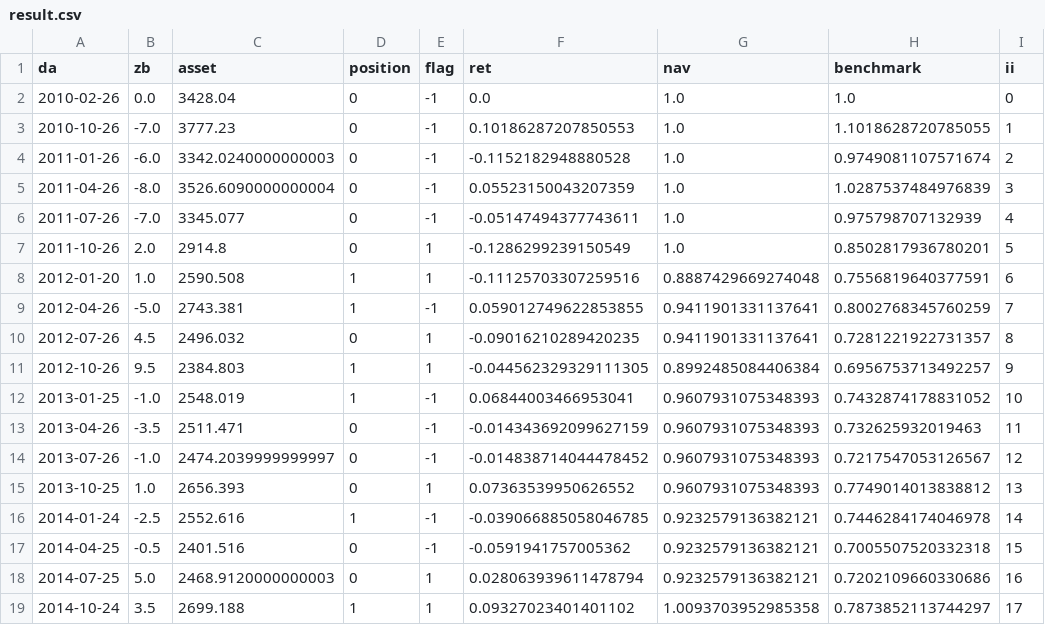
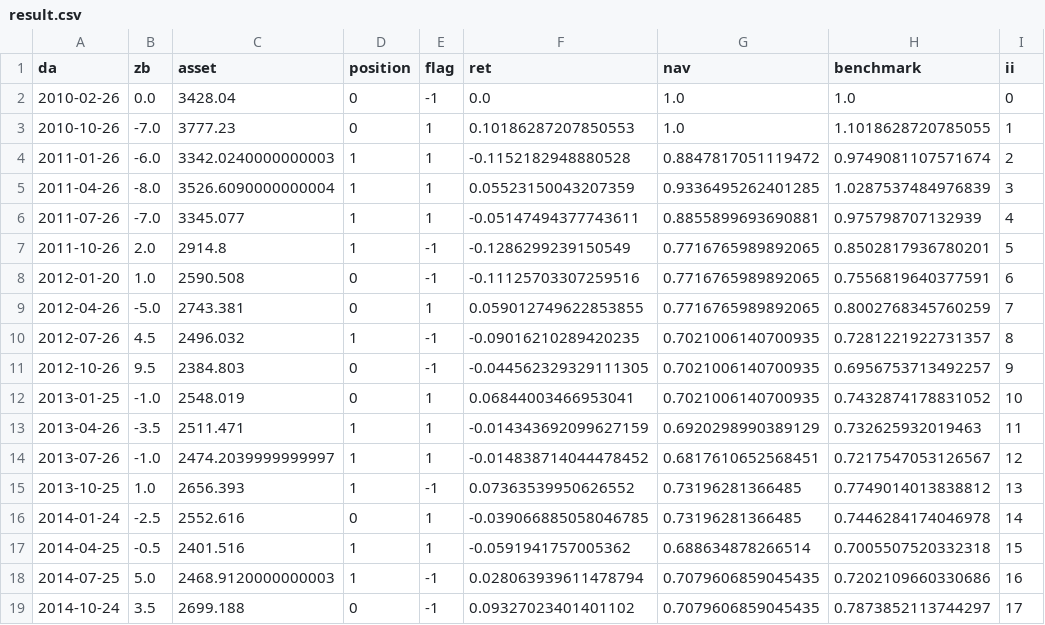
Before and after one commit to afei53000/zs_general, a CSV file: result.csv, drawn as a sheet; only a part is shown; the diff covers the shown part only; the diff names each change by its address in the sheet, - before the commit and + after, or states it on an @@ line.

```diff
--- a/result.csv
+++ b/result.csv
-E3:E6 (flag): -1
+E3:E6 (flag): 1
-D4:D7 (position): 0
+D4:D7 (position): 1
-G4 (nav): 1.0
+G4 (nav): 0.8847817051119472
-G5 (nav): 1.0
+G5 (nav): 0.9336495262401285
-G6 (nav): 1.0
+G6 (nav): 0.8855899693690881
-E7:E8 (flag): 1
+E7:E8 (flag): -1
-G7 (nav): 1.0
+G7 (nav): 0.7716765989892065
-D8:D9 (position): 1
+D8:D9 (position): 0
-G8 (nav): 0.8887429669274048
+G8 (nav): 0.7716765989892065
-E9 (flag): -1
+E9 (flag): 1
-G9 (nav): 0.9411901331137641
+G9 (nav): 0.7716765989892065
-D10 (position): 0
+D10 (position): 1
-E10:E11 (flag): 1
+E10:E11 (flag): -1
-G10 (nav): 0.9411901331137641
+G10 (nav): 0.7021006140700935
-D11:D12 (position): 1
+D11:D12 (position): 0
-G11 (nav): 0.8992485084406384
+G11 (nav): 0.7021006140700935
-E12:E14 (flag): -1
+E12:E14 (flag): 1
-G12 (nav): 0.9607931075348393
+G12 (nav): 0.7021006140700935
-D13:D15 (position): 0
+D13:D15 (position): 1
-G13 (nav): 0.9607931075348393
+G13 (nav): 0.6920298990389129
-G14 (nav): 0.9607931075348393
+G14 (nav): 0.6817610652568451
-E15 (flag): 1
+E15 (flag): -1
-G15 (nav): 0.9607931075348393
+G15 (nav): 0.73196281366485
-D16 (position): 1
+D16 (position): 0
-E16:E17 (flag): -1
+E16:E17 (flag): 1
-G16 (nav): 0.9232579136382121
+G16 (nav): 0.73196281366485
-D17:D18 (position): 0
+D17:D18 (position): 1
-G17 (nav): 0.9232579136382121
+G17 (nav): 0.688634878266514
-E18:E19 (flag): 1
+E18:E19 (flag): -1
-G18 (nav): 0.9232579136382121
+G18 (nav): 0.7079606859045435
-D19 (position): 1
+D19 (position): 0
-G19 (nav): 1.0093703952985358
+G19 (nav): 0.7079606859045435
```
Also changed, not shown: 52 edited cells elsewhere in this file, MDD1.csv, MDD2.csv, 12 other files.
